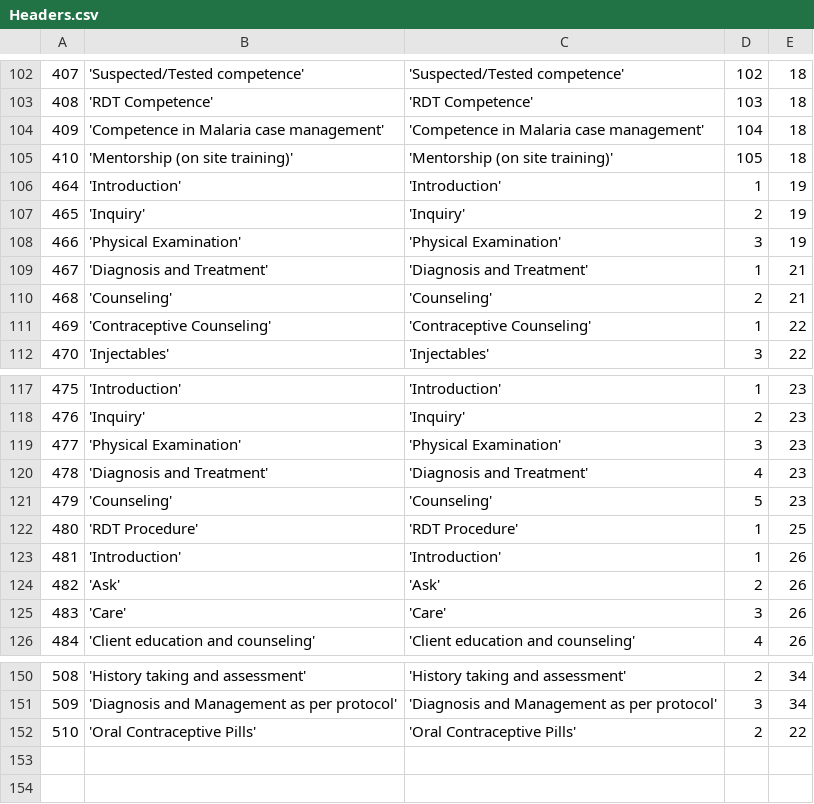
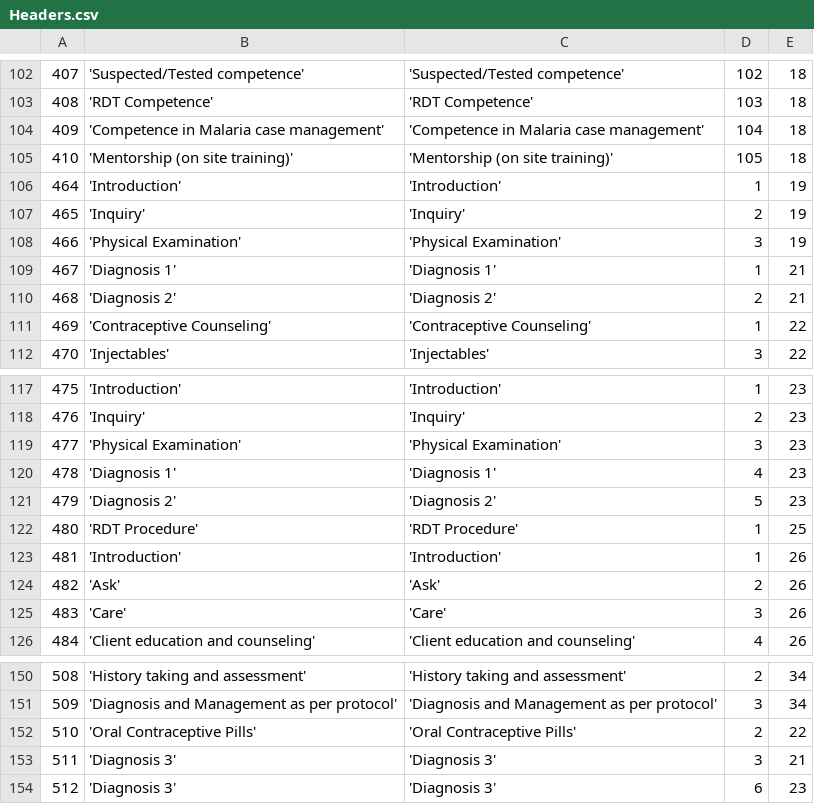
Before and after one commit to EyeSeeTea/malariapp, a CSV file: app/src/main/assets/Headers.csv, drawn as a sheet; only a part is shown, gaps mark what is left out.

```diff
--- a/app/src/main/assets/Headers.csv
+++ b/app/src/main/assets/Headers.csv
@@ -108,4 +108,4 @@
 466;'Physical Examination';'Physical Examination';3;19
-467;'Diagnosis and Treatment';'Diagnosis and Treatment';1;21
-468;'Counseling';'Counseling';2;21
+467;'Diagnosis 1';'Diagnosis 1';1;21
+468;'Diagnosis 2';'Diagnosis 2';2;21
 469;'Contraceptive Counseling';'Contraceptive Counseling';1;22
@@ -119,4 +119,4 @@
 477;'Physical Examination';'Physical Examination';3;23
-478;'Diagnosis and Treatment';'Diagnosis and Treatment';4;23
-479;'Counseling';'Counseling';5;23
+478;'Diagnosis 1';'Diagnosis 1';4;23
+479;'Diagnosis 2';'Diagnosis 2';5;23
 480;'RDT Procedure';'RDT Procedure';1;25
@@ -152 +152,3 @@
 510;'Oral Contraceptive Pills';'Oral Contraceptive Pills';2;22
+511;'Diagnosis 3';'Diagnosis 3';3;21
+512;'Diagnosis 3';'Diagnosis 3';6;23
```
Also changed, not shown: app/src/main/assets/CompositiveScores.csv, app/src/main/assets/Questions.csv, 1 other file.
